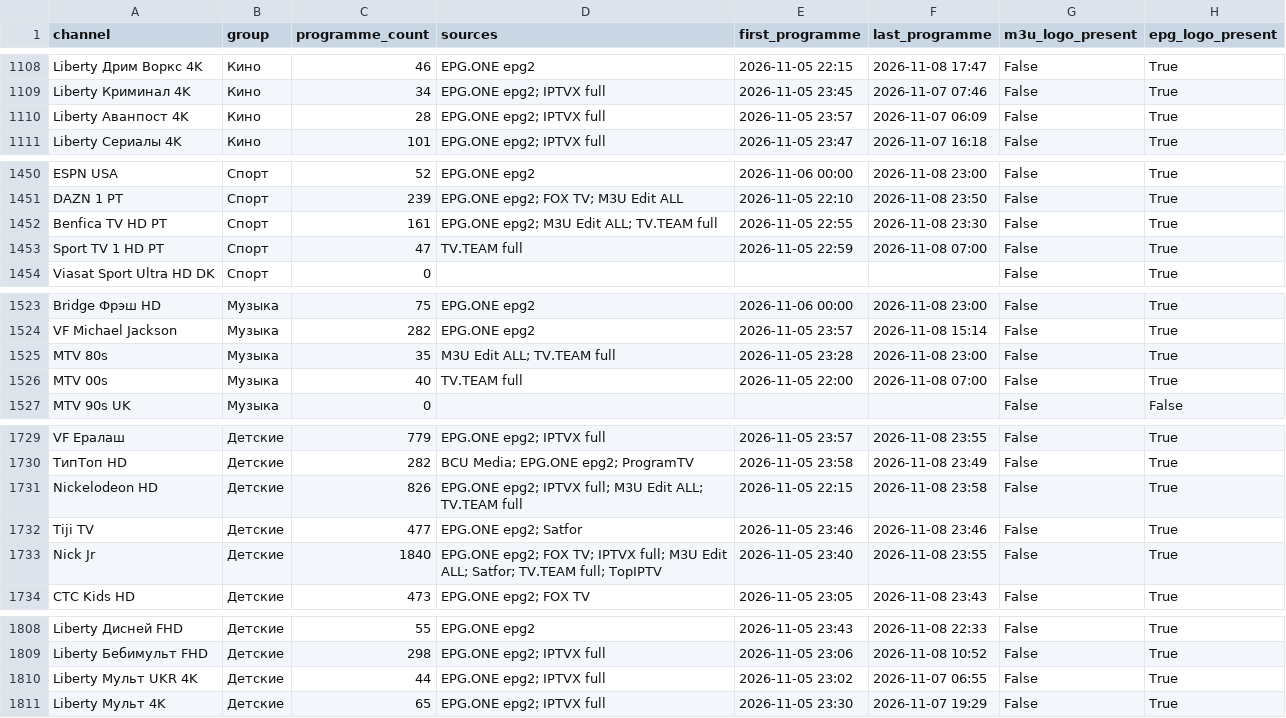
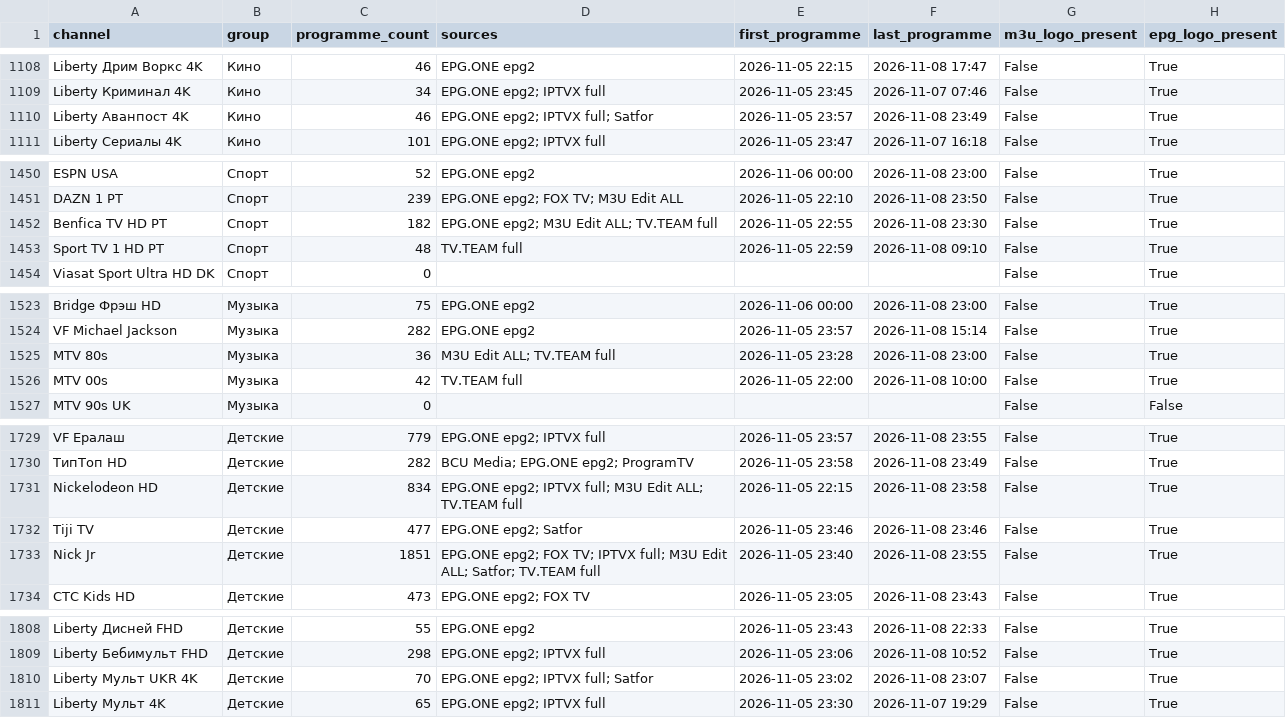
Before and after one commit to oleghkap/EPG-EDEM, a CSV file: channel_coverage.csv, drawn as a sheet; only a part is shown, gaps mark what is left out; the diff covers the shown part only; the diff names each change by its address in the sheet, - before the commit and + after, or states it on an @@ line.

```diff
--- a/channel_coverage.csv
+++ b/channel_coverage.csv
-C1110 (programme_count): 28
+C1110 (programme_count): 46
-D1110 (sources): EPG.ONE epg2; IPTVX full
+D1110 (sources): EPG.ONE epg2; IPTVX full; Satfor
-F1110 (last_programme): 2026-11-07 06:09
+F1110 (last_programme): 2026-11-08 23:49
-C1452 (programme_count): 161
+C1452 (programme_count): 182
-C1453 (programme_count): 47
+C1453 (programme_count): 48
-F1453 (last_programme): 2026-11-08 07:00
+F1453 (last_programme): 2026-11-08 09:10
-C1525 (programme_count): 35
+C1525 (programme_count): 36
-C1526 (programme_count): 40
+C1526 (programme_count): 42
-F1526 (last_programme): 2026-11-08 07:00
+F1526 (last_programme): 2026-11-08 10:00
-C1731 (programme_count): 826
+C1731 (programme_count): 834
-C1733 (programme_count): 1840
+C1733 (programme_count): 1851
-D1733 (sources): …Satfor; TV.TEAM full; TopIPTV
+D1733 (sources): …Satfor; TV.TEAM full
-C1810 (programme_count): 44
+C1810 (programme_count): 70
-D1810 (sources): EPG.ONE epg2; IPTVX full
+D1810 (sources): EPG.ONE epg2; IPTVX full; Satfor
-F1810 (last_programme): 2026-11-07 06:55
+F1810 (last_programme): 2026-11-08 23:07
```
Also changed, not shown: 86 edited cells elsewhere in this file, coverage_report.csv, 5 other files.
